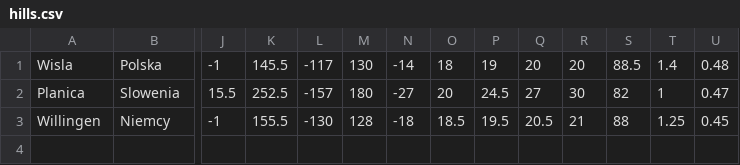
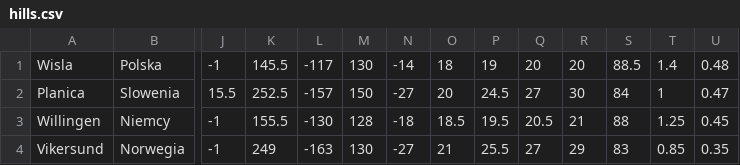
Before and after one commit to Keante54/Ski-Jumping-Simulator, a CSV file: resources/hills.csv, drawn as a sheet; only a part is shown, gaps mark what is left out; rows hold the shown columns only; the diff names each change by its address in the sheet, - before the commit and + after, or states it on an @@ line.

```diff
--- a/resources/hills.csv
+++ b/resources/hills.csv
-M2: 180
+M2: 150
-S2: 82
+S2: 84
+row 4: Vikersund | Norwegia | -1 | 249 | -163 | 130 | -27 | 21 | 25.5 | 27 | 29 | 83 | 0.85 | 0.35
```
Also changed, not shown: 6 other files.
